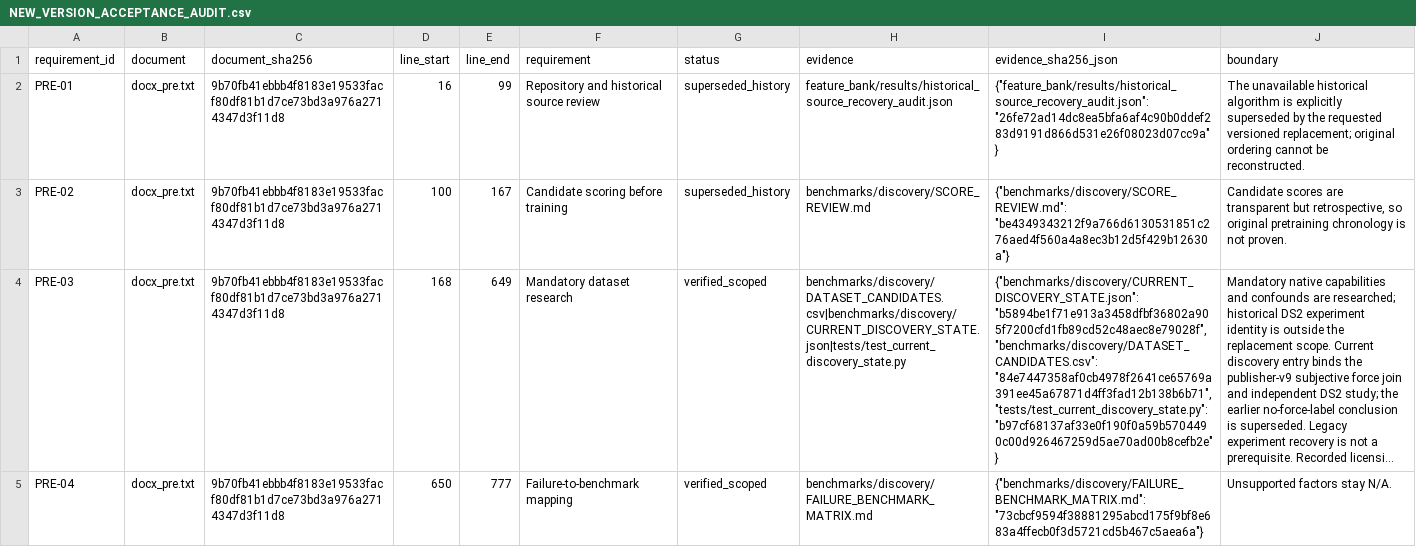
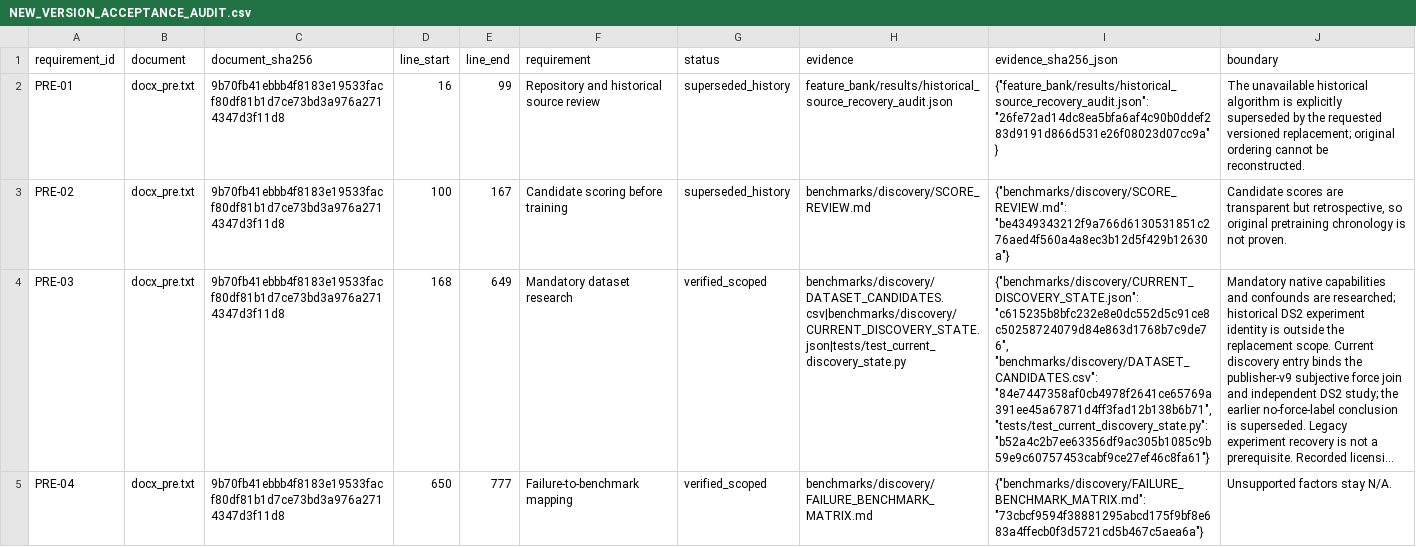
Before and after one commit to boyandong/emg-imu-human-in-the-loop, a CSV file: emgimu_classifier/feature_bank/NEW_VERSION_ACCEPTANCE_AUDIT.csv, drawn as a sheet; only a part is shown; long unchanged cells end in …; the diff covers the shown part only; the diff names each change by its address in the sheet, - before the commit and + after, or states it on an @@ line.

```diff
--- a/emgimu_classifier/feature_bank/NEW_VERSION_ACCEPTANCE_AUDIT.csv
+++ b/emgimu_classifier/feature_bank/NEW_VERSION_ACCEPTANCE_AUDIT.csv
-I4 (evidence_sha256_json): {"benchmarks/discovery/CURRENT_DISCOVERY_STATE.json": "b5894be1f71e913a3458dfbf36802a905f7200cfd1fb89cd52c48aec8e79028f", "benchmarks/discovery/DATASET_CANDIDATES.csv": "84e7447358af0cb4978f2641ce65769a391ee45a67871d4ff3fad12b138b6b71", "tests/test_current_discovery_state.py": "b97cf68137af33e0f190f0a59b5704490c00d926467259d5ae70ad00b8cefb2e"}
+I4 (evidence_sha256_json): {"benchmarks/discovery/CURRENT_DISCOVERY_STATE.json": "c615235b8bfc232e8e0dc552d5c91ce8c50258724079d84e863d1768b7c9de76", "benchmarks/discovery/DATASET_CANDIDATES.csv": "84e7447358af0cb4978f2641ce65769a391ee45a67871d4ff3fad12b138b6b71", "tests/test_current_discovery_state.py": "b52a4c2b7ee63356df9ac305b1085c9b59e9c60757453cabf9ce27ef46c8fa61"}
```
Also changed, not shown: 2 edited cells elsewhere in this file, 7 other files.
